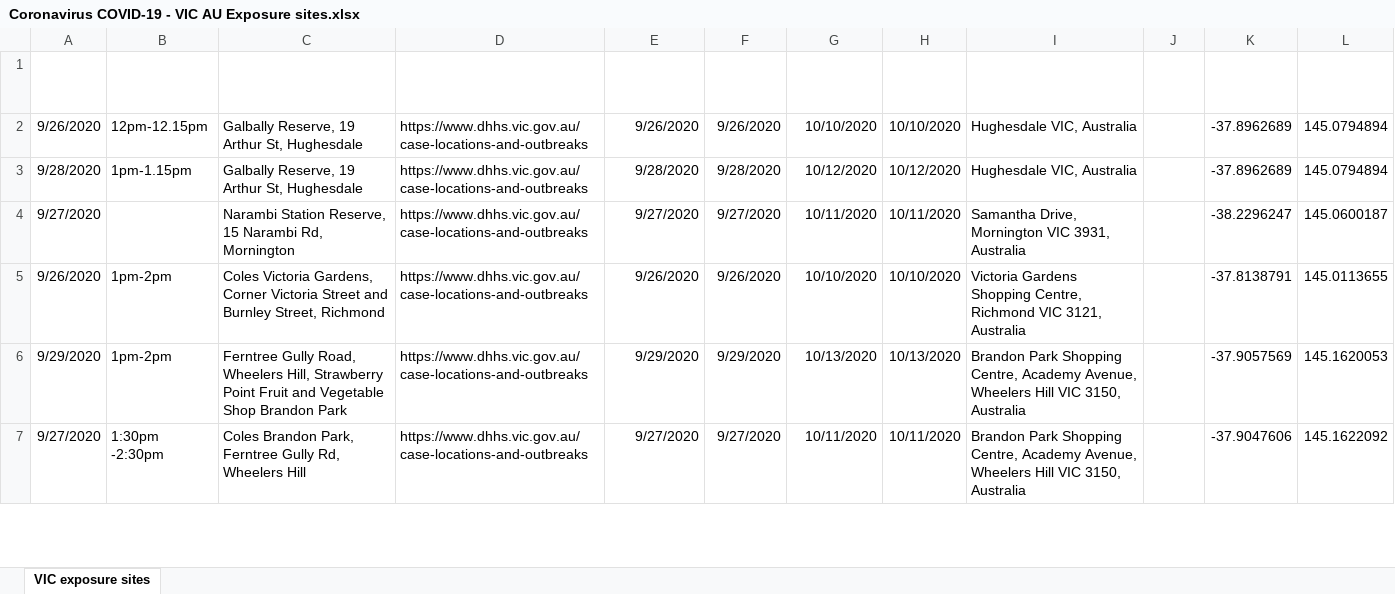
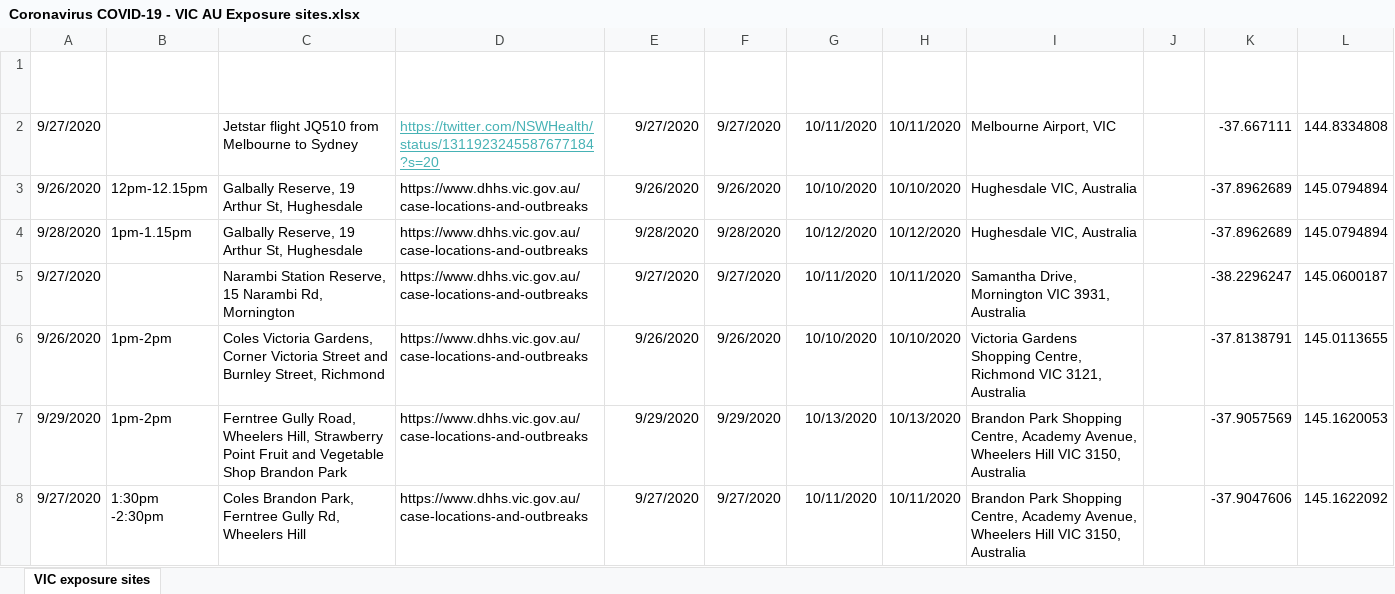
Before and after one commit to Mike-Honey/covid-19-vic-au, an Excel workbook: Coronavirus COVID-19 - VIC AU Exposure sites.xlsx, sheet VIC exposure sites, drawn as a sheet; only a part is shown; values as stored, in another font and other column widths than the file's, no borders; table styles not drawn; the diff names each change by its address in the sheet, - before the commit and + after, or states it on an @@ line.

Commit message:
Add files via upload

```diff
--- a/Coronavirus COVID-19 - VIC AU Exposure sites.xlsx (sheet VIC exposure sites)
+++ b/Coronavirus COVID-19 - VIC AU Exposure sites.xlsx (sheet VIC exposure sites)
+row 2: 9/27/2020 |  | Jetstar flight JQ510 from Melbourne to Sydney | https://twitter.com/NSWHealth/status/1311923245587677184?s=20 | 9/27/2020 | 9/27/2020 | 10/11/2020 | 10/11/2020 | Melbourne Airport, VIC |  | -37.667111 | 144.8334808
```
